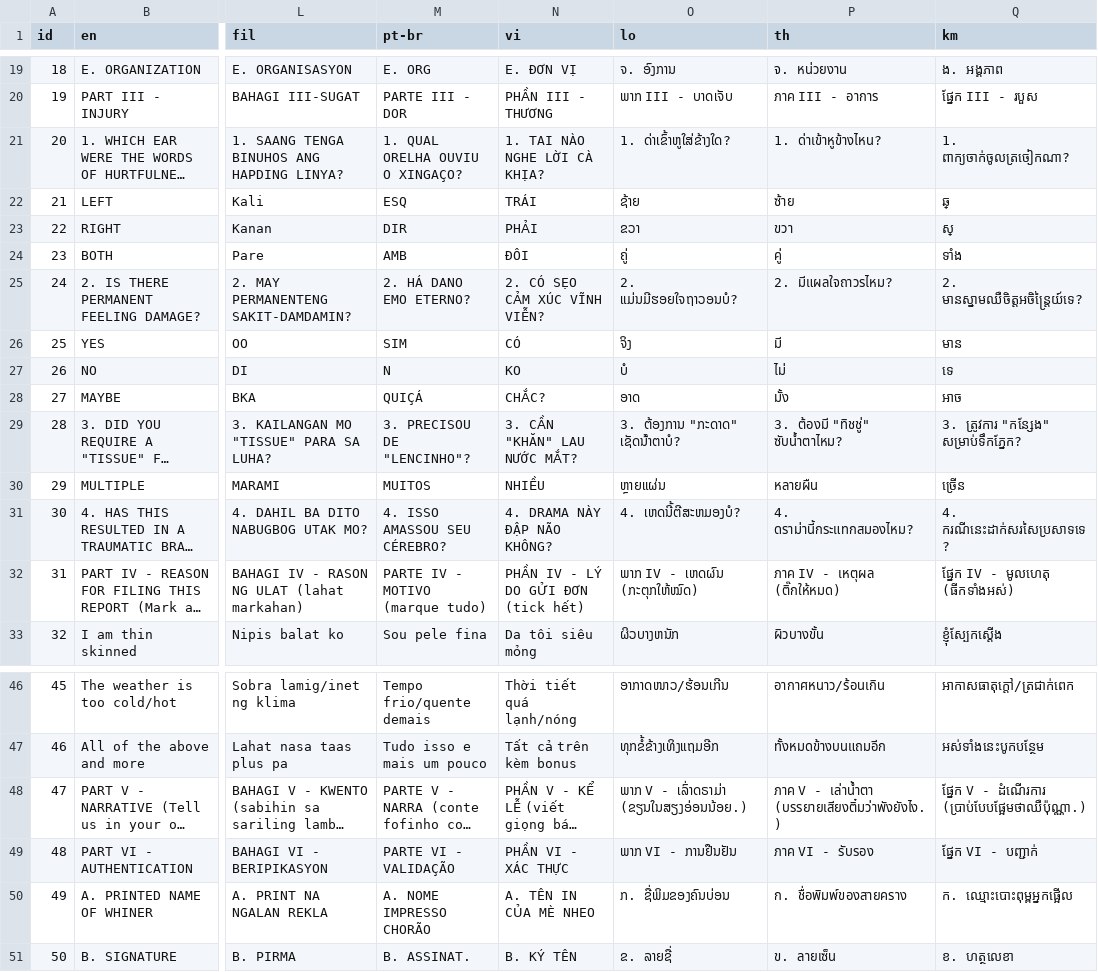
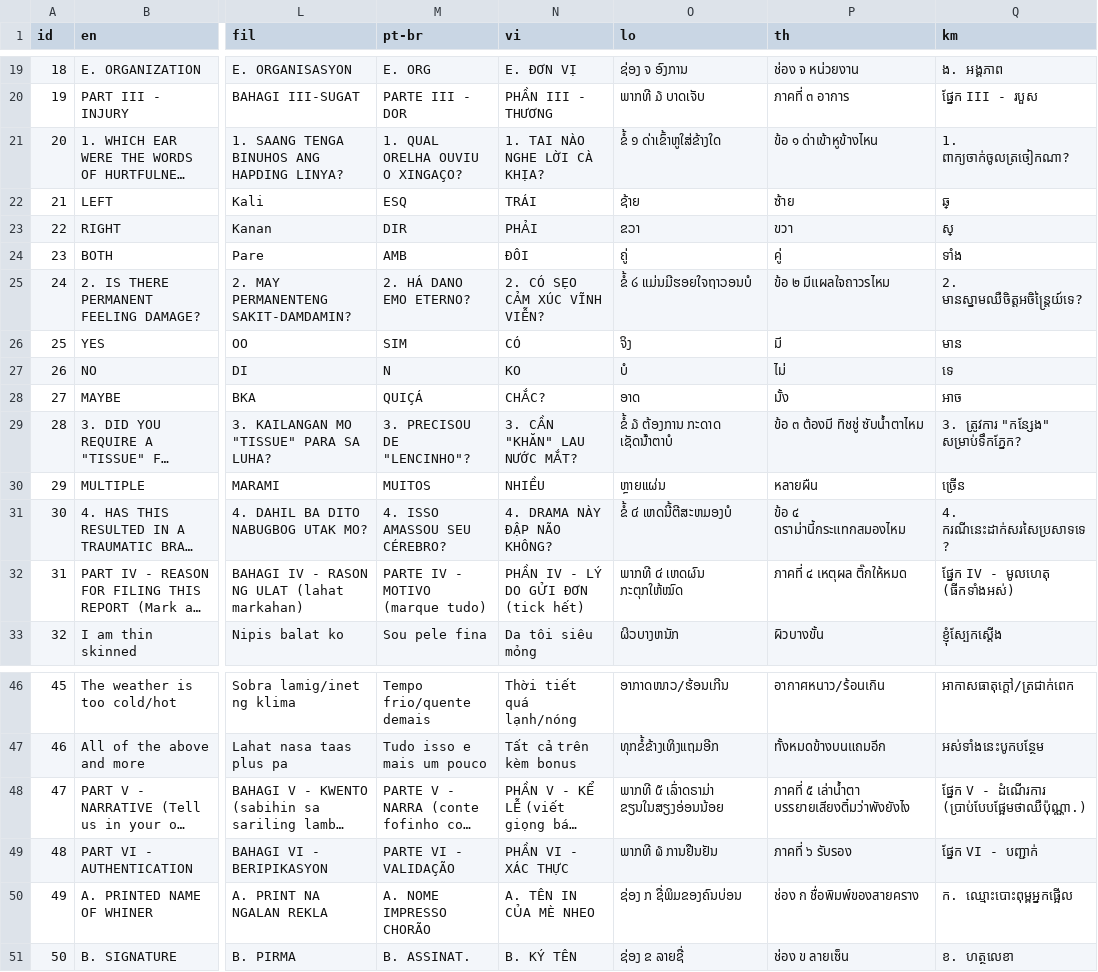
Before and after one commit to vangj/butthurt, a CSV file: python/i18n.csv, drawn as a sheet; only a part is shown, gaps mark what is left out; long unchanged cells end in …; the diff covers the shown part only; the diff names each change by its address in the sheet, - before the commit and + after, or states it on an @@ line.

```diff
--- a/python/i18n.csv
+++ b/python/i18n.csv
-O19 (lo): ຈ. ອົງການ
+O19 (lo): ຊ່ອງ ຈ ອົງການ
-P19 (th): จ. หน่วยงาน
+P19 (th): ช่อง จ หน่วยงาน
-O20 (lo): ພາກ III - ບາດເຈັບ
+O20 (lo): ພາກທີ ໓ ບາດເຈັບ
-P20 (th): ภาค III - อาการ
+P20 (th): ภาคที่ ๓ อาการ
-O21 (lo): 1. ດ່າເຂົ້າຫູໃສ່ຂ້າງໃດ?
+O21 (lo): ຂໍ້ ໑ ດ່າເຂົ້າຫູໃສ່ຂ້າງໃດ
-P21 (th): 1. ด่าเข้าหูข้างไหน?
+P21 (th): ข้อ ๑ ด่าเข้าหูข้างไหน
-O25 (lo): 2. ແມ່ນມີຮອຍໃຈຖາວອນບໍ?
+O25 (lo): ຂໍ້ ໒ ແມ່ນມີຮອຍໃຈຖາວອນບໍ
-P25 (th): 2. มีแผลใจถาวรไหม?
+P25 (th): ข้อ ๒ มีแผลใจถาวรไหม
-O29 (lo): 3. ຕ້ອງການ "ກະດາດ" ເຊັດນ້ໍາຕາບໍ?
+O29 (lo): ຂໍ້ ໓ ຕ້ອງການ ກະດາດ ເຊັດນ້ໍາຕາບໍ
-P29 (th): 3. ต้องมี "ทิชชู่" ซับน้ำตาไหม?
+P29 (th): ข้อ ๓ ต้องมี ทิชชู่ ซับน้ำตาไหม
-O31 (lo): 4. ເຫດນີ້ຕີສະຫມອງບໍ?
+O31 (lo): ຂໍ້ ໔ ເຫດນີ້ຕີສະຫມອງບໍ
-P31 (th): 4. ดราม่านี้กระแทกสมองไหม?
+P31 (th): ข้อ ๔ ดราม่านี้กระแทกสมองไหม
-O32 (lo): ພາກ IV - ເຫດຜົນ (ກະຕຸກໃຫ້ໝົດ)
+O32 (lo): ພາກທີ ໔ ເຫດຜົນ ກະຕຸກໃຫ້ໝົດ
-P32 (th): ภาค IV - เหตุผล (ติ๊กให้หมด)
+P32 (th): ภาคที่ ๔ เหตุผล ติ๊กให้หมด
-O48 (lo): ພາກ V - ເລົ່າດຣາມ່າ (ຂຽນໃນສຽງອ່ອນນ້ອຍ.)
+O48 (lo): ພາກທີ ໕ ເລົ່າດຣາມ່າ ຂຽນໃນສຽງອ່ອນນ້ອຍ
-P48 (th): ภาค V - เล่าน้ำตา (บรรยายเสียงติ๋มว่าพังยังไง.)
+P48 (th): ภาคที่ ๕ เล่าน้ำตา บรรยายเสียงติ๋มว่าพังยังไง
-O49 (lo): ພາກ VI - ການຢືນຢັນ
+O49 (lo): ພາກທີ ໖ ການຢືນຢັນ
-P49 (th): ภาค VI - รับรอง
+P49 (th): ภาคที่ ๖ รับรอง
-O50 (lo): ກ. ຊື່ພິມຂອງຄົນບ່ອນ
+O50 (lo): ຊ່ອງ ກ ຊື່ພິມຂອງຄົນບ່ອນ
-P50 (th): ก. ชื่อพิมพ์ของสายคราง
+P50 (th): ช่อง ก ชื่อพิมพ์ของสายคราง
-O51 (lo): ຂ. ລາຍຊື່
+O51 (lo): ຊ່ອງ ຂ ລາຍຊື່
-P51 (th): ข. ลายเซ็น
+P51 (th): ช่อง ข ลายเซ็น
```
Also changed, not shown: 32 edited cells elsewhere in this file, 2 other files.
